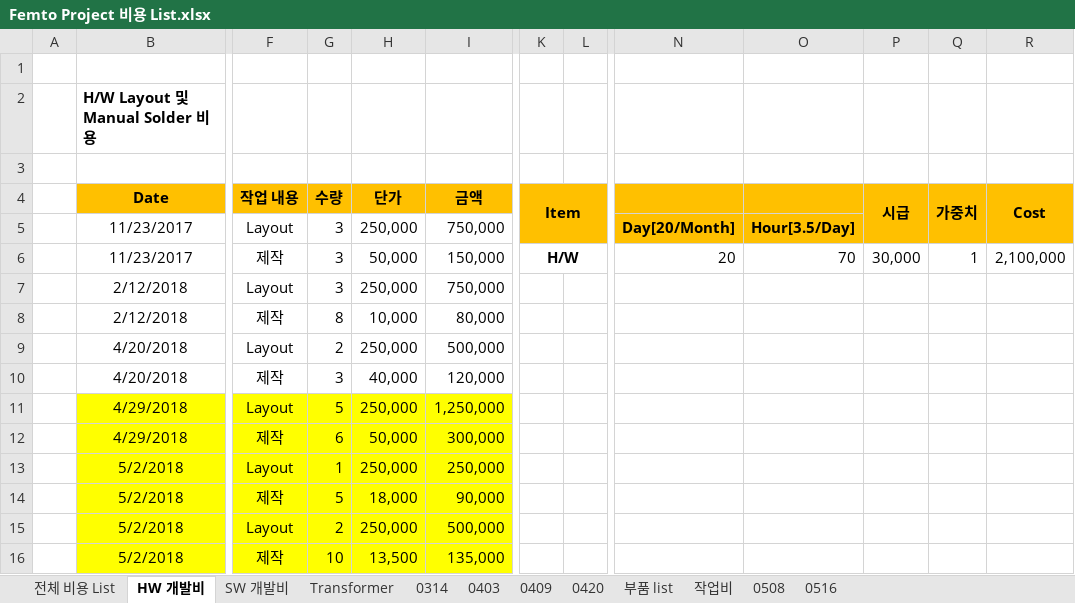
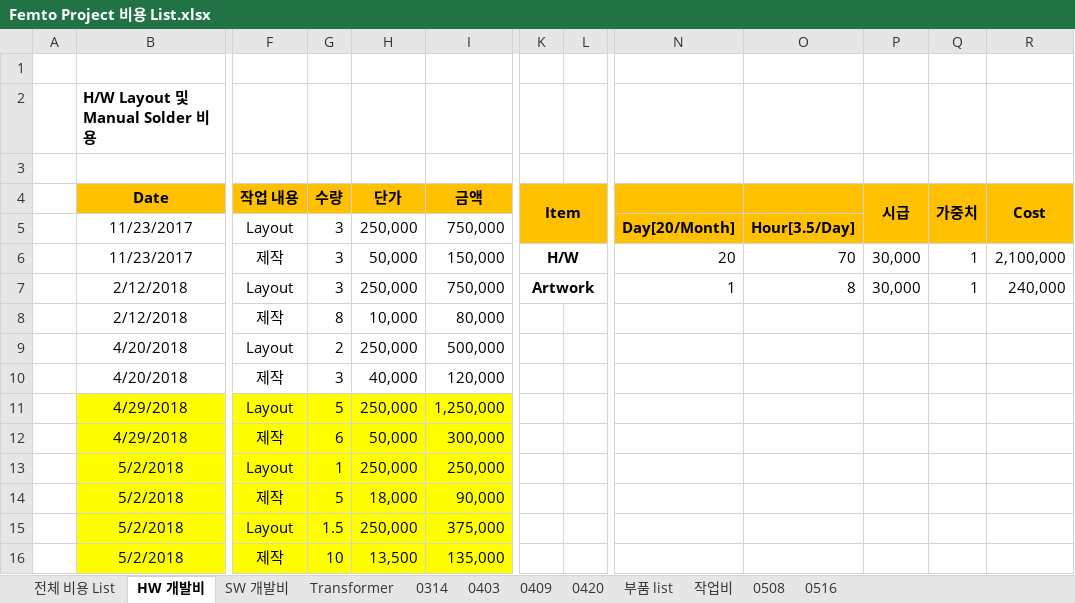
Before and after one commit to ArvidJoung/Femto_Common, an Excel workbook: Femto Project 비용 List.xlsx, sheet HW 개발비, drawn as a sheet; only a part is shown, gaps mark what is left out; values as stored, in another font and other column widths than the file's, no borders; the diff names each change by its address in the sheet, - before the commit and + after, or states it on an @@ line.

```diff
--- a/Femto Project 비용 List.xlsx (sheet HW 개발비)
+++ b/Femto Project 비용 List.xlsx (sheet HW 개발비)
-K7 (Item): (empty)
+K7 (Item): Artwork
+K7:L7 merged
-N7: (empty)
+N7: 1
-O7: (empty)
+O7: 8
-P7 (시급): (empty)
+P7 (시급): 30,000
-Q7 (가중치): (empty)
+Q7 (가중치): 1
-R7 (Cost): (empty)
+R7 (Cost): 240,000
-G15 (수량): 2
+G15 (수량): 1.5
-I15 (금액): 500,000
+I15 (금액): 375,000
```
Also changed, not shown: sheet 전체 비용 List, Femto Project sample management.xlsx.
